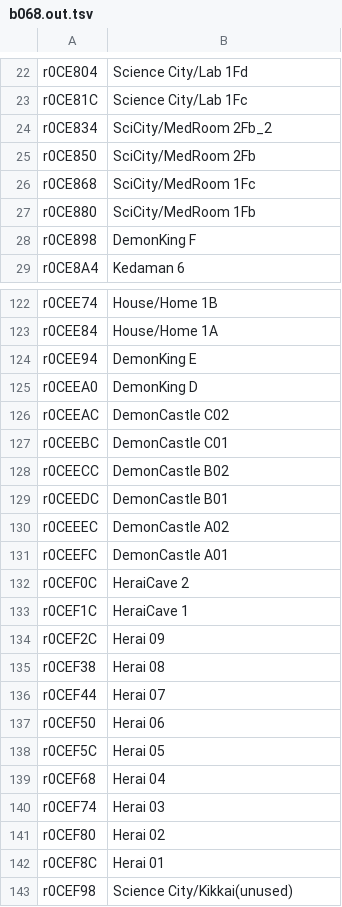
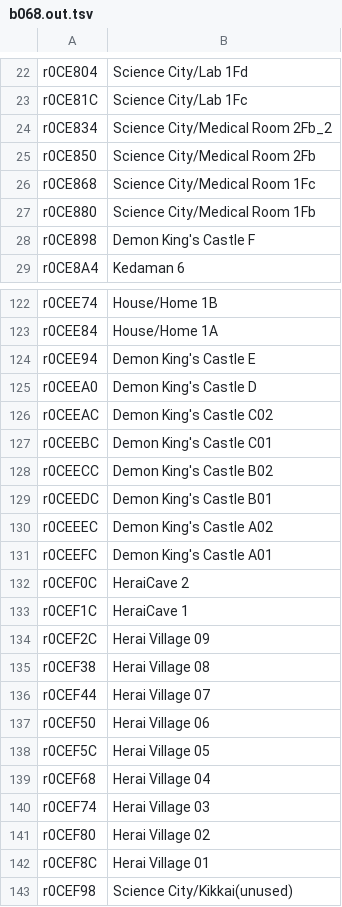
Before and after one commit to minhnhattonthat/legend-of-dynamic-goushouden-houkai-no-rondo-en, a TSV file: work/tl/b068.out.tsv, drawn as a sheet; only a part is shown, gaps mark what is left out; the diff covers the shown part only.

```diff
--- a/work/tl/b068.out.tsv
+++ b/work/tl/b068.out.tsv
@@ -23,7 +23,7 @@ r0CE804	Science City/Lab 1Fd
 r0CE81C	Science City/Lab 1Fc
-r0CE834	SciCity/MedRoom 2Fb_2
-r0CE850	SciCity/MedRoom 2Fb
-r0CE868	SciCity/MedRoom 1Fc
-r0CE880	SciCity/MedRoom 1Fb
-r0CE898	DemonKing F
+r0CE834	Science City/Medical Room 2Fb_2
+r0CE850	Science City/Medical Room 2Fb
+r0CE868	Science City/Medical Room 1Fc
+r0CE880	Science City/Medical Room 1Fb
+r0CE898	Demon King's Castle F
 r0CE8A4	Kedaman 6
@@ -123,21 +123,21 @@ r0CEE74	House/Home 1B
 r0CEE84	House/Home 1A
-r0CEE94	DemonKing E
-r0CEEA0	DemonKing D
-r0CEEAC	DemonCastle C02
-r0CEEBC	DemonCastle C01
-r0CEECC	DemonCastle B02
-r0CEEDC	DemonCastle B01
-r0CEEEC	DemonCastle A02
-r0CEEFC	DemonCastle A01
+r0CEE94	Demon King's Castle E
+r0CEEA0	Demon King's Castle D
+r0CEEAC	Demon King's Castle C02
+r0CEEBC	Demon King's Castle C01
+r0CEECC	Demon King's Castle B02
+r0CEEDC	Demon King's Castle B01
+r0CEEEC	Demon King's Castle A02
+r0CEEFC	Demon King's Castle A01
 r0CEF0C	HeraiCave 2
 r0CEF1C	HeraiCave 1
-r0CEF2C	Herai 09
-r0CEF38	Herai 08
-r0CEF44	Herai 07
-r0CEF50	Herai 06
-r0CEF5C	Herai 05
-r0CEF68	Herai 04
-r0CEF74	Herai 03
-r0CEF80	Herai 02
-r0CEF8C	Herai 01
+r0CEF2C	Herai Village 09
+r0CEF38	Herai Village 08
+r0CEF44	Herai Village 07
+r0CEF50	Herai Village 06
+r0CEF5C	Herai Village 05
+r0CEF68	Herai Village 04
+r0CEF74	Herai Village 03
+r0CEF80	Herai Village 02
+r0CEF8C	Herai Village 01
 r0CEF98	Science City/Kikkai(unused)
```
Also changed, not shown: 9 edited cells elsewhere in this file, work/tl/b069.out.tsv, work/tl/b070.out.tsv, 26 other files.
